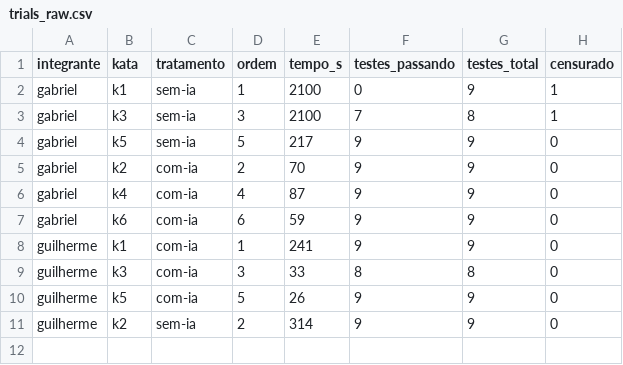
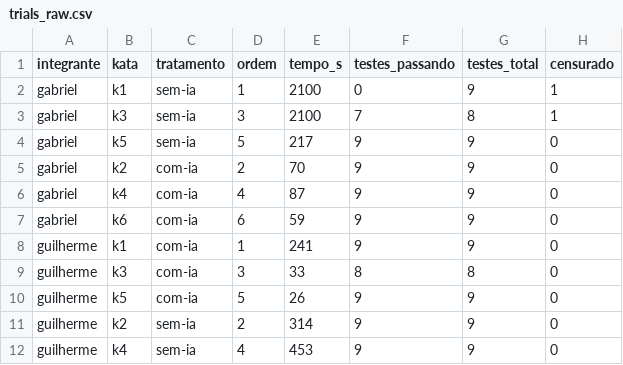
Before and after one commit to henriqjmelo/lab-expe-01, a CSV file: lab-expe-02/data/trials_raw.csv, drawn as a sheet; the diff names each change by its address in the sheet, - before the commit and + after, or states it on an @@ line.

Commit message:
#69 registra trial K4 sem-ia (ordem 4)
Seis execucoes da suite ate o verde: 0/9, 0/9, 0/9, 2/9, 2/9, 9/9.

```diff
--- a/lab-expe-02/data/trials_raw.csv
+++ b/lab-expe-02/data/trials_raw.csv
+row 12: guilherme | k4 | sem-ia | 4 | 453 | 9 | 9 | 0
```
Also changed, not shown: 5 other files.
